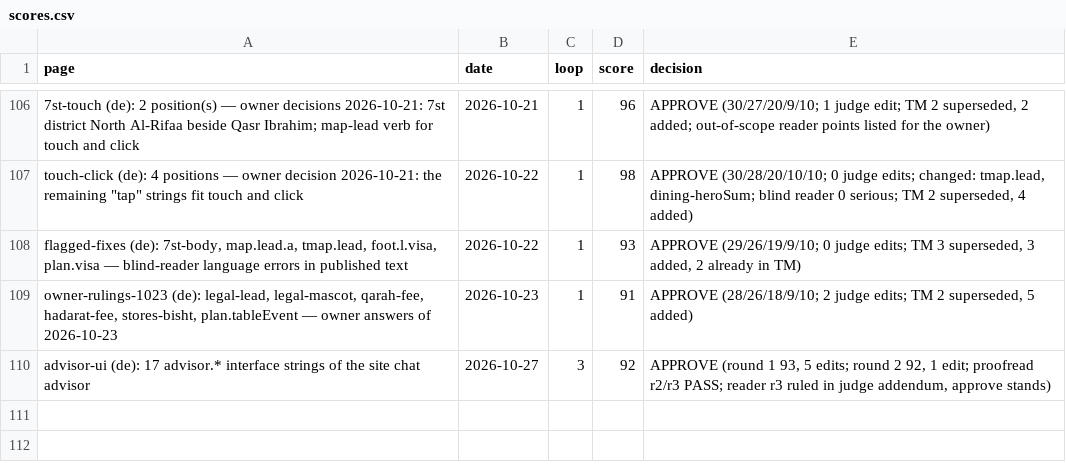
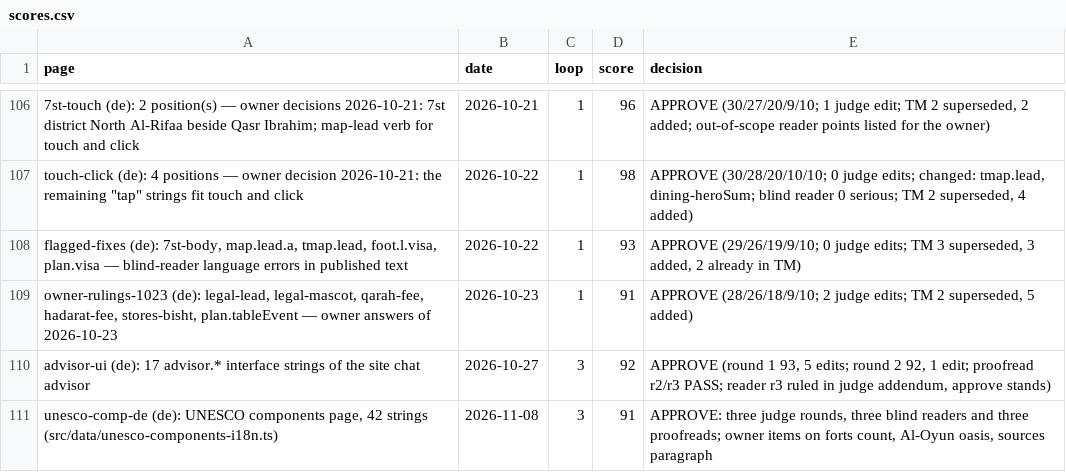
Before and after one commit to eyad62689-lab/visit-alahsa, a CSV file: de-translation/memory/scores.csv, drawn as a sheet; only a part is shown, gaps mark what is left out; the diff names each change by its address in the sheet, - before the commit and + after, or states it on an @@ line.

Commit message:
i18n: UNESCO components page in zh/de/ru/ur/tr
Shared UnescoComponentsView for all seven languages with per-language
strings in src/data/unesco-components-i18n.ts; the old attraction-based
UnescoView is removed. C24(d) now checks the twelve components on every
language page, C22 exempts the Latin photo credits, and the C76 floors
for zh/de follow the en precedent. Translation memory, termbase and
scores updated in each pipeline.

```diff
--- a/de-translation/memory/scores.csv
+++ b/de-translation/memory/scores.csv
+row 111: unesco-comp-de (de): UNESCO components page, 42 strings (src/data/unesco-components-i18n.ts) | 2026-11-08 | 3 | 91 | APPROVE: three judge rounds, three blind readers and three proofreads; owner items on forts count, Al-Oyun oasis, sources paragraph
```
Also changed, not shown: ru-translation/memory/scores.csv, tr-translation/memory/scores.csv, 24 other files.
